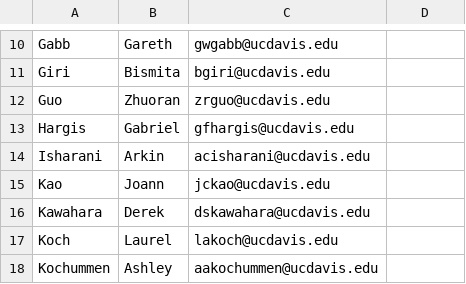
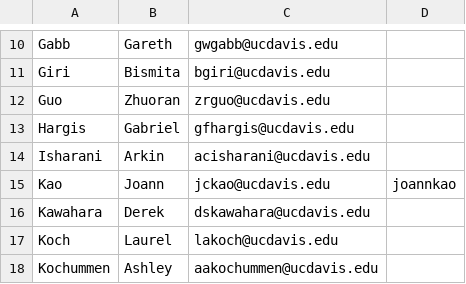
Before and after one commit to UCDBIS180L/gh-usernames, a CSV file: 2018_Roster.csv, drawn as a sheet; only a part is shown, gaps mark what is left out.

Commit message:
added Joann Kao username

```diff
--- a/2018_Roster.csv
+++ b/2018_Roster.csv
@@ -14,3 +14,3 @@ Hargis,Gabriel,gfhargis@ucdavis.edu,
 Isharani,Arkin,acisharani@ucdavis.edu,
-Kao,Joann,jckao@ucdavis.edu,
+Kao,Joann,jckao@ucdavis.edu,joannkao
 Kawahara,Derek,dskawahara@ucdavis.edu,
```
